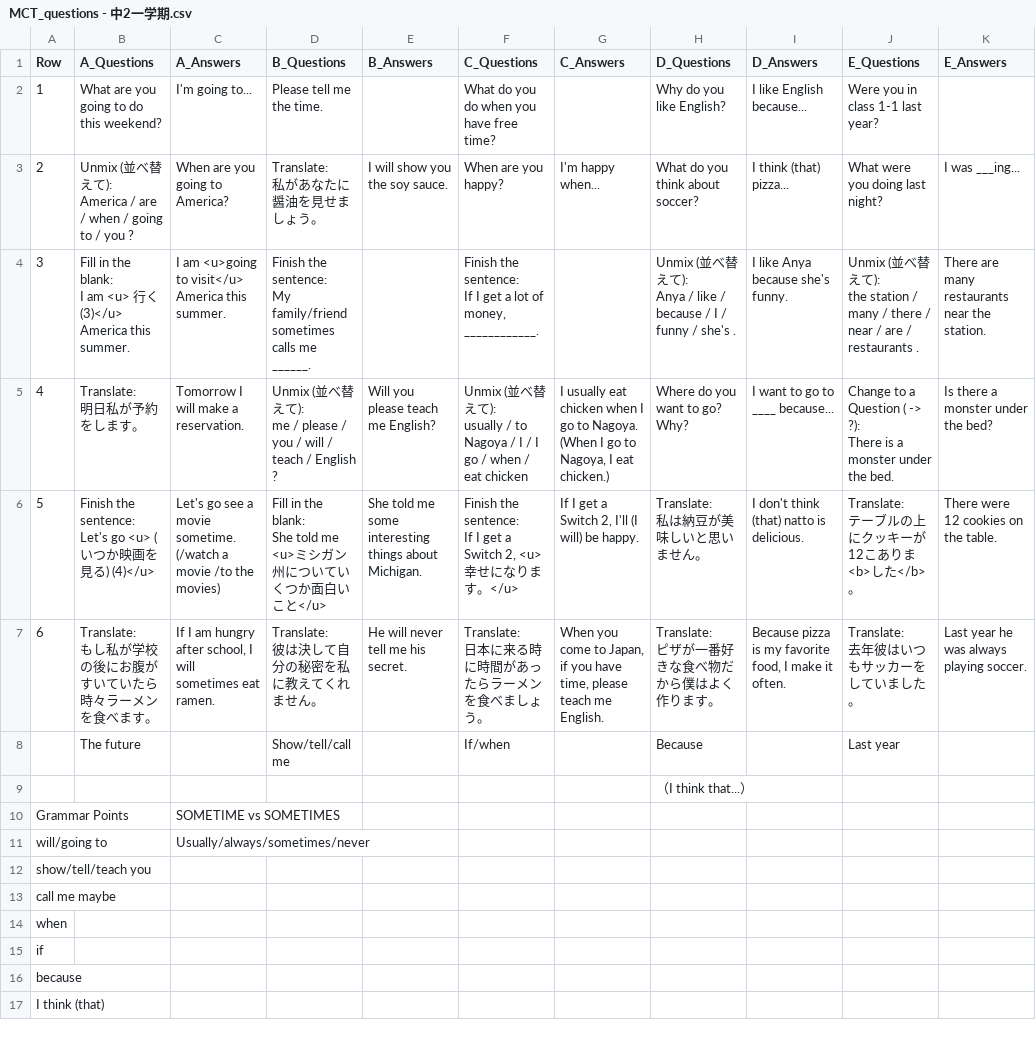
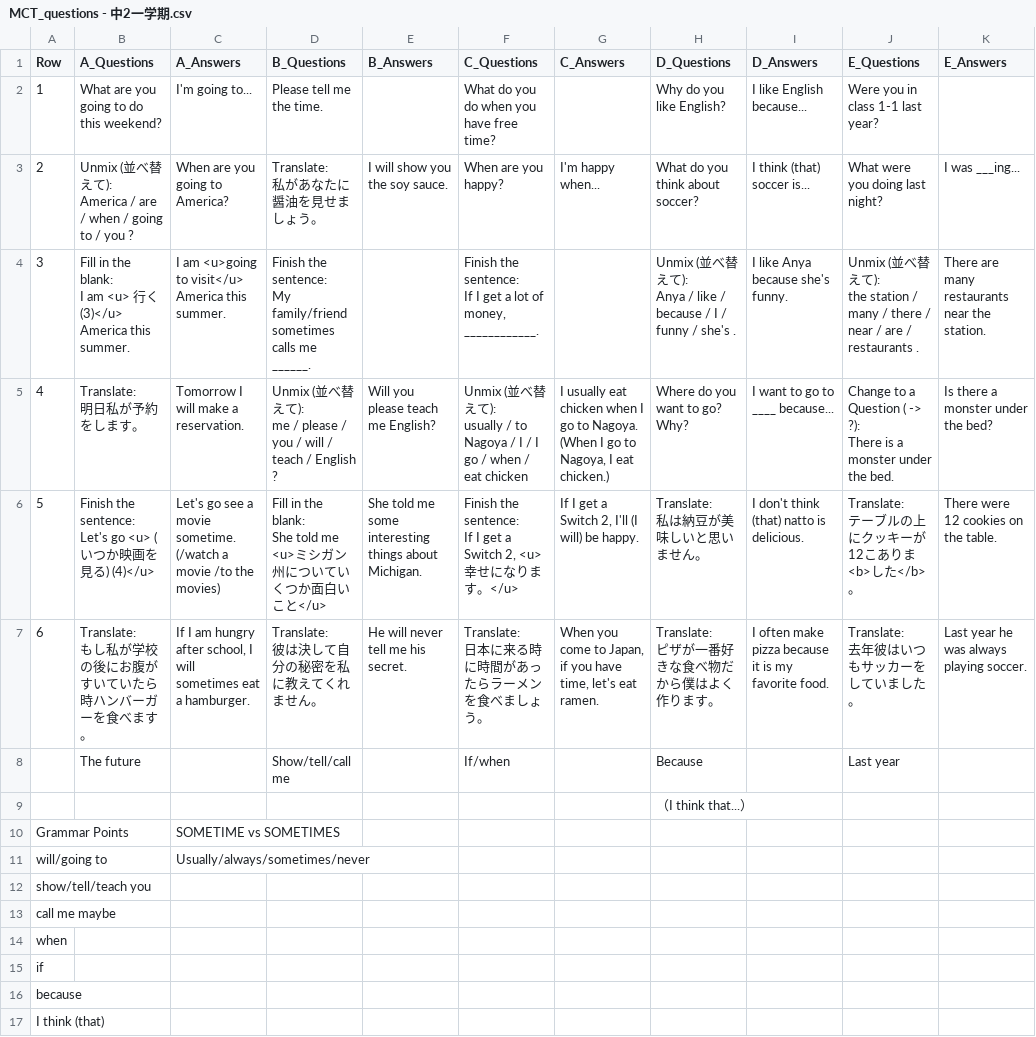
Before and after one commit to kaatissensei/kaatissensei.github.io, a CSV file: downloads/MCT_questions - 中2一学期.csv, drawn as a sheet; only a part is shown; ↵ is a line break in a cell; the diff names each change by its address in the sheet, - before the commit and + after, or states it on an @@ line.

```diff
--- a/downloads/MCT_questions - 中2一学期.csv
+++ b/downloads/MCT_questions - 中2一学期.csv
-I3 (D_Answers): I think (that) pizza...
+I3 (D_Answers): I think (that) soccer is...
-B7 (A_Questions): Translate: ↵ もし私が学校の後にお腹がすいていたら時々ラーメンを食べます。
+B7 (A_Questions): Translate: ↵ もし私が学校の後にお腹がすいていたら時ハンバーガーを食べます。
-C7 (A_Answers): …sometimes eat ramen.
+C7 (A_Answers): …sometimes eat a hamburger.
-G7 (C_Answers): …have time, please teach me English.
+G7 (C_Answers): …have time, let's eat ramen.
-I7 (D_Answers): Because pizza is my favorite food, I make it often.
+I7 (D_Answers): I often make pizza because it is my favorite food.
```
Also changed, not shown: 1 other file.
